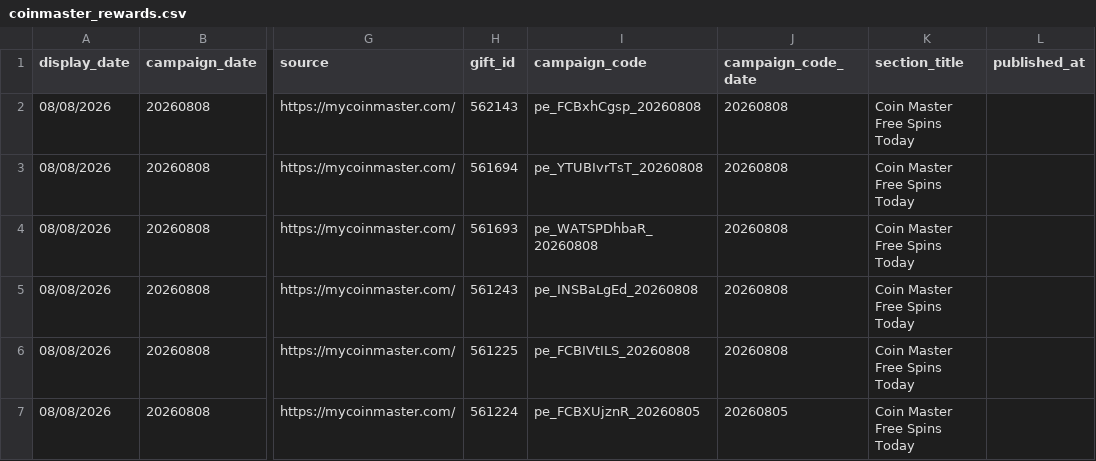
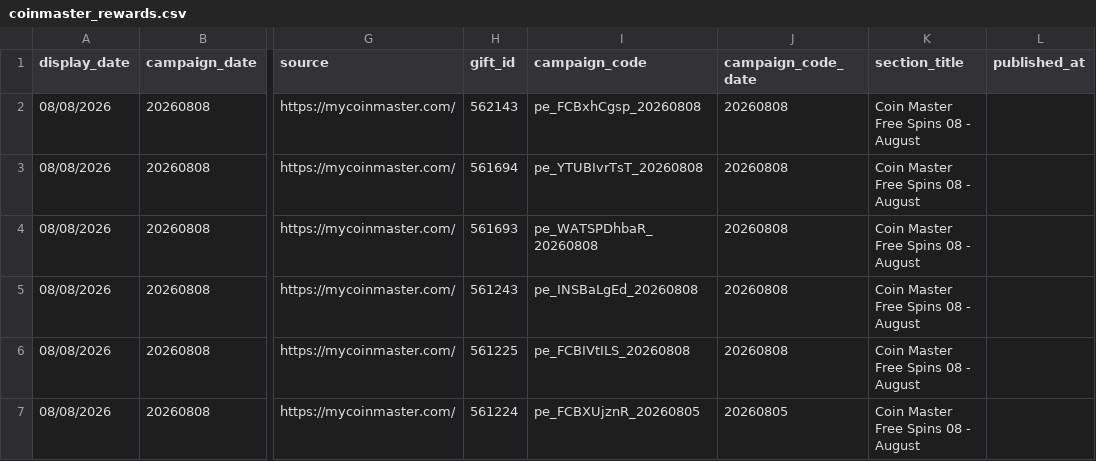
Before and after one commit to Der46/coin_fetch, a CSV file: output/coinmaster_rewards.csv, drawn as a sheet; only a part is shown, gaps mark what is left out; the diff covers the shown part only; the diff names each change by its address in the sheet, - before the commit and + after, or states it on an @@ line.

```diff
--- a/output/coinmaster_rewards.csv
+++ b/output/coinmaster_rewards.csv
-K2:K7 (section_title): Coin Master Free Spins Today
+K2:K7 (section_title): Coin Master Free Spins 08 - August
```
Also changed, not shown: 26 edited cells elsewhere in this file, 2 other files.
